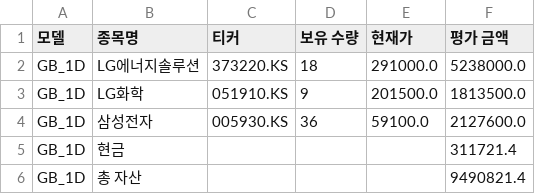
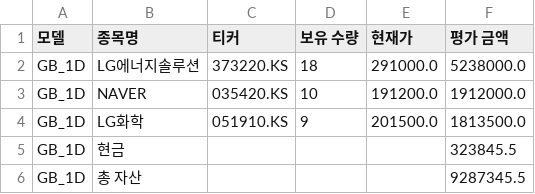
Before and after one commit to chesin1/-stock-ai-kr, a CSV file: data/gb_1d_portfolio_final.csv, drawn as a sheet.

```diff
--- a/data/gb_1d_portfolio_final.csv
+++ b/data/gb_1d_portfolio_final.csv
@@ -2,5 +2,5 @@
 GB_1D,LG에너지솔루션,373220.KS,18,291000.0,5238000.0
+GB_1D,NAVER,035420.KS,10,191200.0,1912000.0
 GB_1D,LG화학,051910.KS,9,201500.0,1813500.0
-GB_1D,삼성전자,005930.KS,36,59100.0,2127600.0
-GB_1D,현금,,,,311721.4
-GB_1D,총 자산,,,,9490821.4
+GB_1D,현금,,,,323845.5
+GB_1D,총 자산,,,,9287345.5
```
Also changed, not shown: data/gb_20d_portfolio_final.csv, data/kr_predicted_with_scores.csv, 2 other files.
